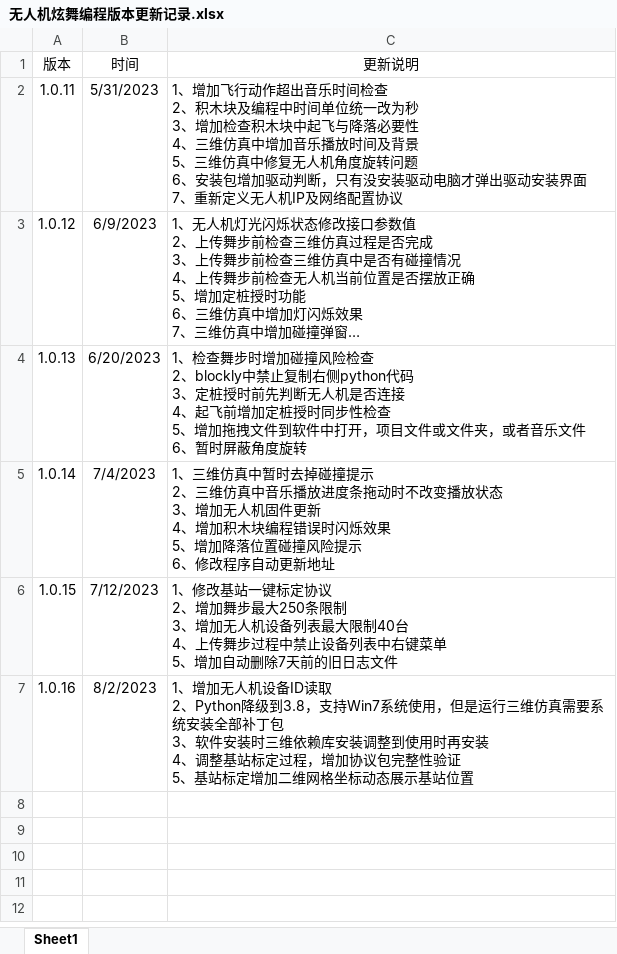
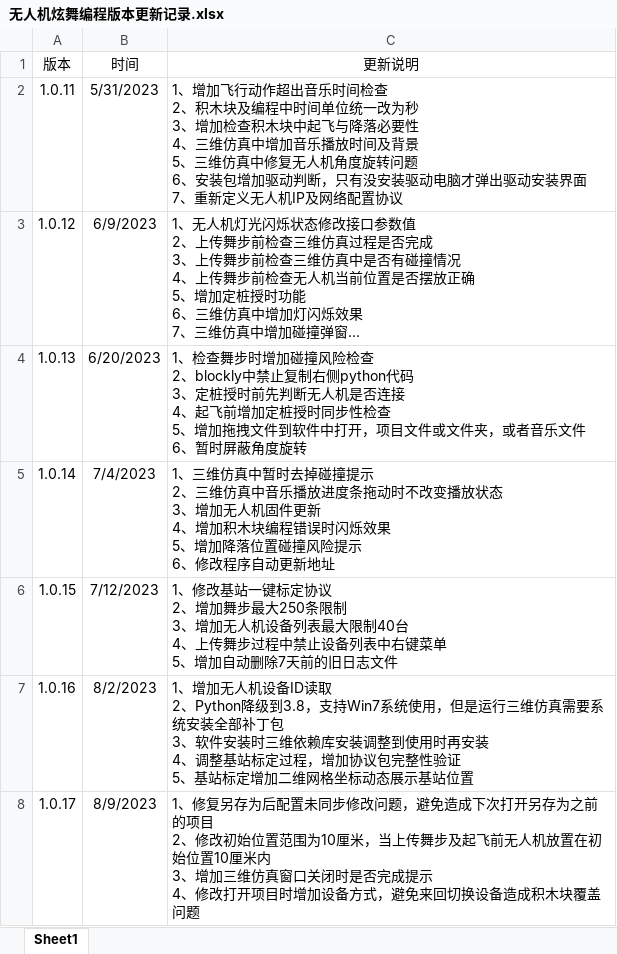
Before and after one commit to gessd/UAVManage, an Excel workbook: install/无人机炫舞编程版本更新记录.xlsx, sheet Sheet1, drawn as a sheet; long unchanged cells end in …; values as stored, in another font and other column widths than the file's, no borders; ↵ is a line break in a cell; the diff names each change by its address in the sheet, - before the commit and + after, or states it on an @@ line.

```diff
--- a/install/无人机炫舞编程版本更新记录.xlsx (sheet Sheet1)
+++ b/install/无人机炫舞编程版本更新记录.xlsx (sheet Sheet1)
+row 8: 1.0.17 | 8/9/2023 | 1、修复另存为后配置未同步修改问题，避免造成下次打开另存为之前的项目 ↵ 2、修改初始位置范围为10厘米，当上传舞步及起飞前无人机放置在初始位置10厘米内 ↵ 3、增加三维仿真窗口关闭时是否完成提示 ↵ 4、修改打开项目时增加设备方式，避免来回切换设备造成积木块覆盖问题
```
Also changed, not shown: 3 other files.
